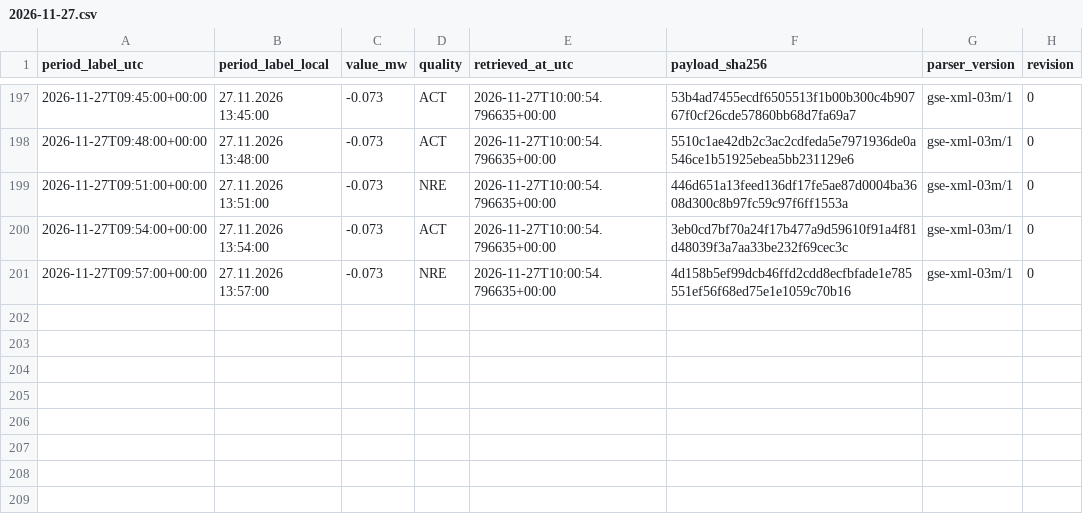
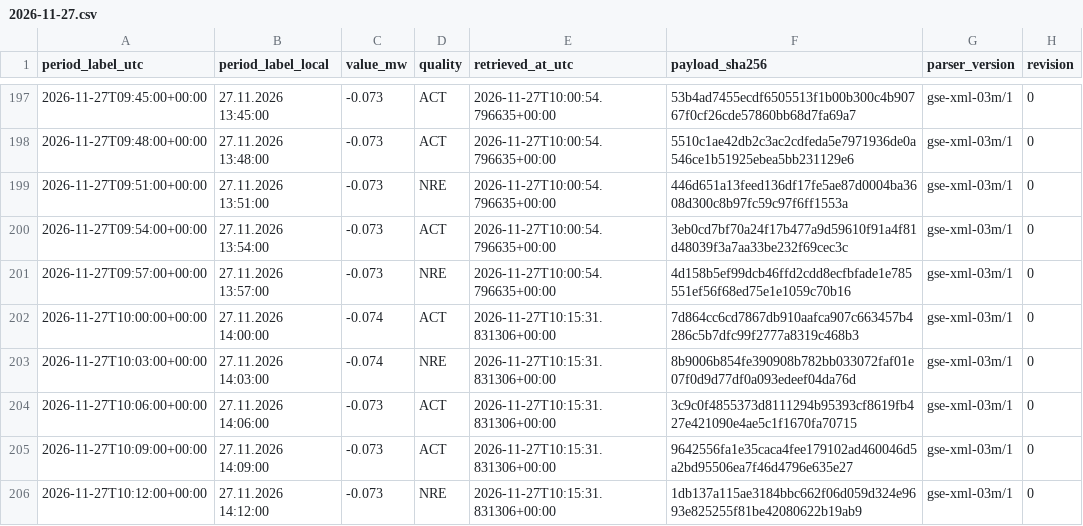
Before and after one commit to GiorgiKhorbaladze/Georgia-WindCast, a CSV file: gse/2026/11/2026-11-27.csv, drawn as a sheet; only a part is shown, gaps mark what is left out.

```diff
--- a/gse/2026/11/2026-11-27.csv
+++ b/gse/2026/11/2026-11-27.csv
@@ -201 +201,6 @@ period_label_utc,period_label_local,value_mw,quality,retrieved_at_utc,payload_sh
 2026-11-27T09:57:00+00:00,27.11.2026 13:57:00,-0.073,NRE,2026-11-27T10:00:54.796635+00:00,4d158b5ef99dcb46ffd2cdd8ecfbfade1e785551ef56f68ed75e1e1059c70b16,gse-xml-03m/1,0
+2026-11-27T10:00:00+00:00,27.11.2026 14:00:00,-0.074,ACT,2026-11-27T10:15:31.831306+00:00,7d864cc6cd7867db910aafca907c663457b4286c5b7dfc99f2777a8319c468b3,gse-xml-03m/1,0
+2026-11-27T10:03:00+00:00,27.11.2026 14:03:00,-0.074,NRE,2026-11-27T10:15:31.831306+00:00,8b9006b854fe390908b782bb033072faf01e07f0d9d77df0a093edeef04da76d,gse-xml-03m/1,0
+2026-11-27T10:06:00+00:00,27.11.2026 14:06:00,-0.073,ACT,2026-11-27T10:15:31.831306+00:00,3c9c0f4855373d8111294b95393cf8619fb427e421090e4ae5c1f1670fa70715,gse-xml-03m/1,0
+2026-11-27T10:09:00+00:00,27.11.2026 14:09:00,-0.073,ACT,2026-11-27T10:15:31.831306+00:00,9642556fa1e35caca4fee179102ad460046d5a2bd95506ea7f46d4796e635e27,gse-xml-03m/1,0
+2026-11-27T10:12:00+00:00,27.11.2026 14:12:00,-0.073,NRE,2026-11-27T10:15:31.831306+00:00,1db137a115ae3184bbc662f06d059d324e9693e825255f81be42080622b19ab9,gse-xml-03m/1,0
```
Also changed, not shown: balance/2026/11/2026-11-27.csv, 2 other files.
